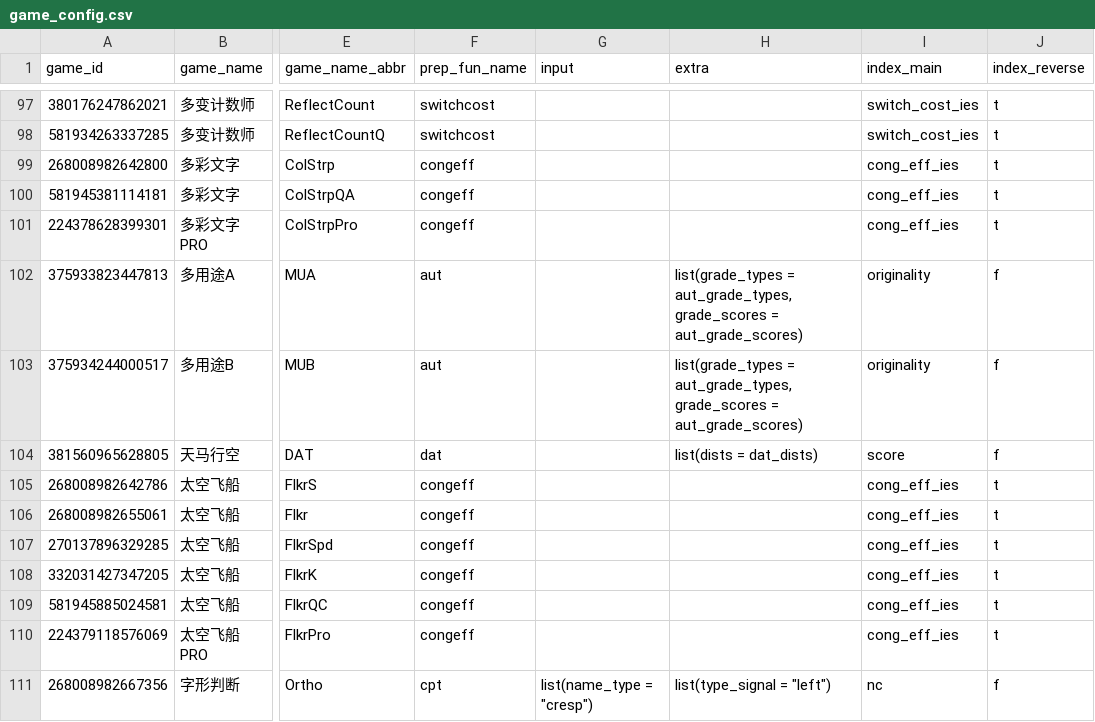
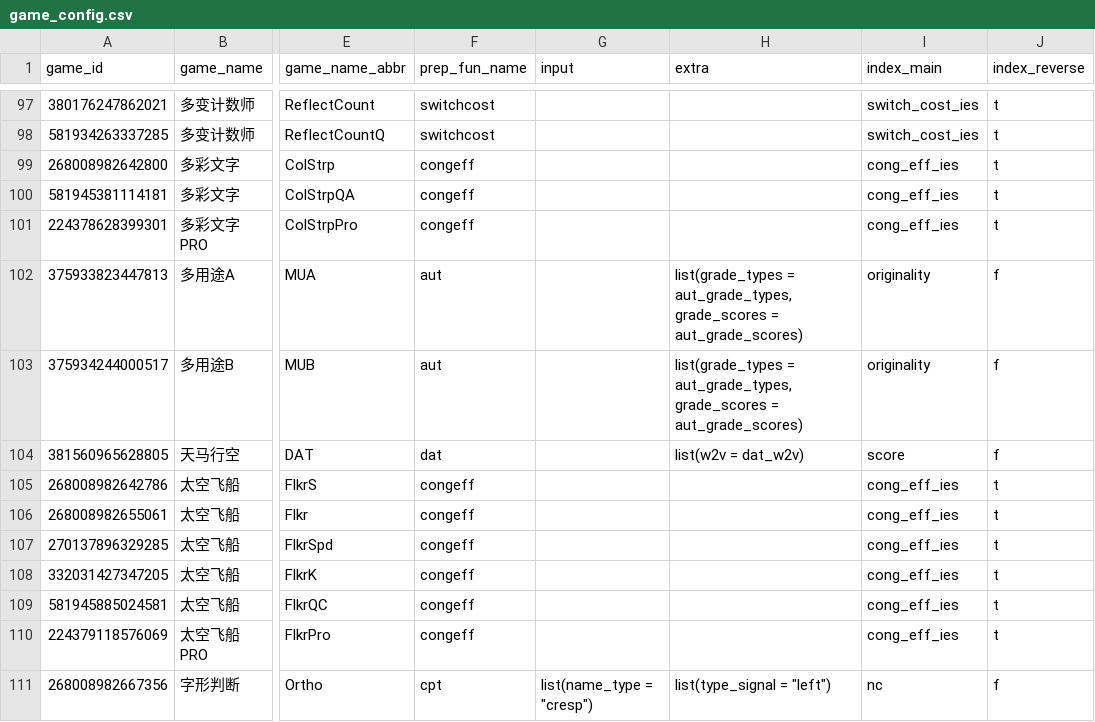
Before and after one commit to iquizoo/data.iquizoo, a CSV file: data-raw/game_config.csv, drawn as a sheet; only a part is shown, gaps mark what is left out; the diff names each change by its address in the sheet, - before the commit and + after, or states it on an @@ line.

```diff
--- a/data-raw/game_config.csv
+++ b/data-raw/game_config.csv
-H104 (extra): list(dists = dat_dists)
+H104 (extra): list(w2v = dat_w2v)
```
Also changed, not shown: 1 other file.
